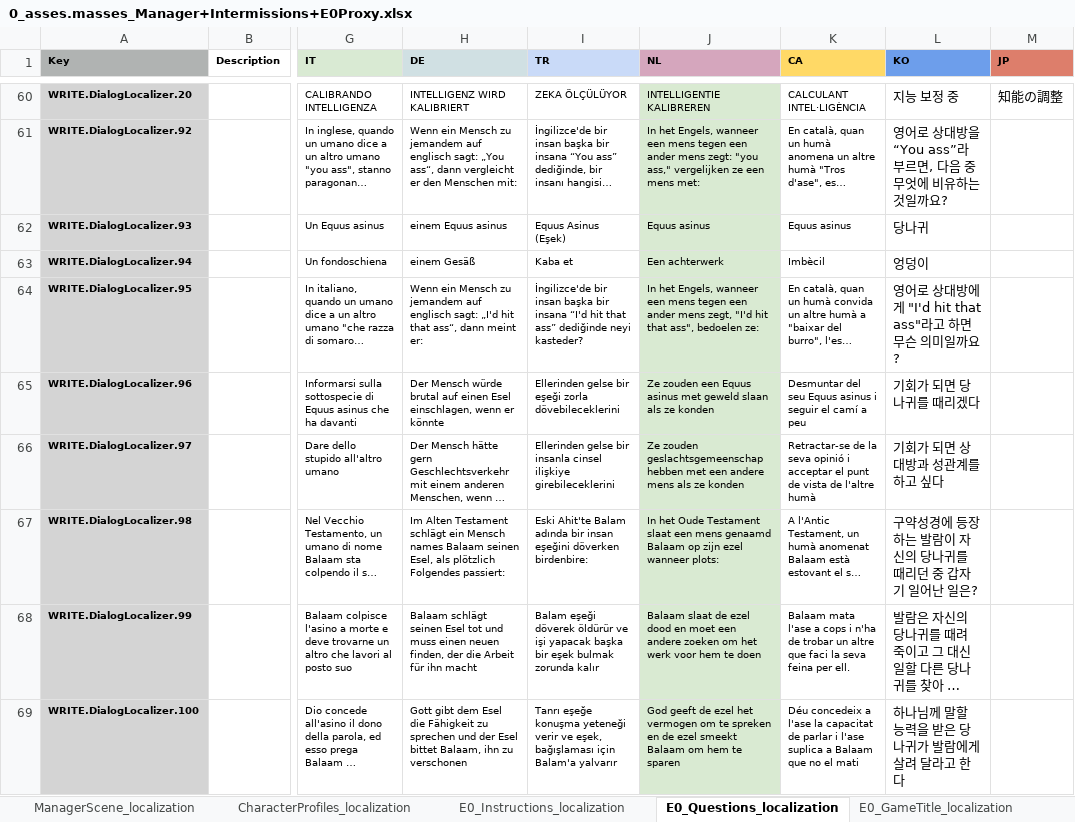
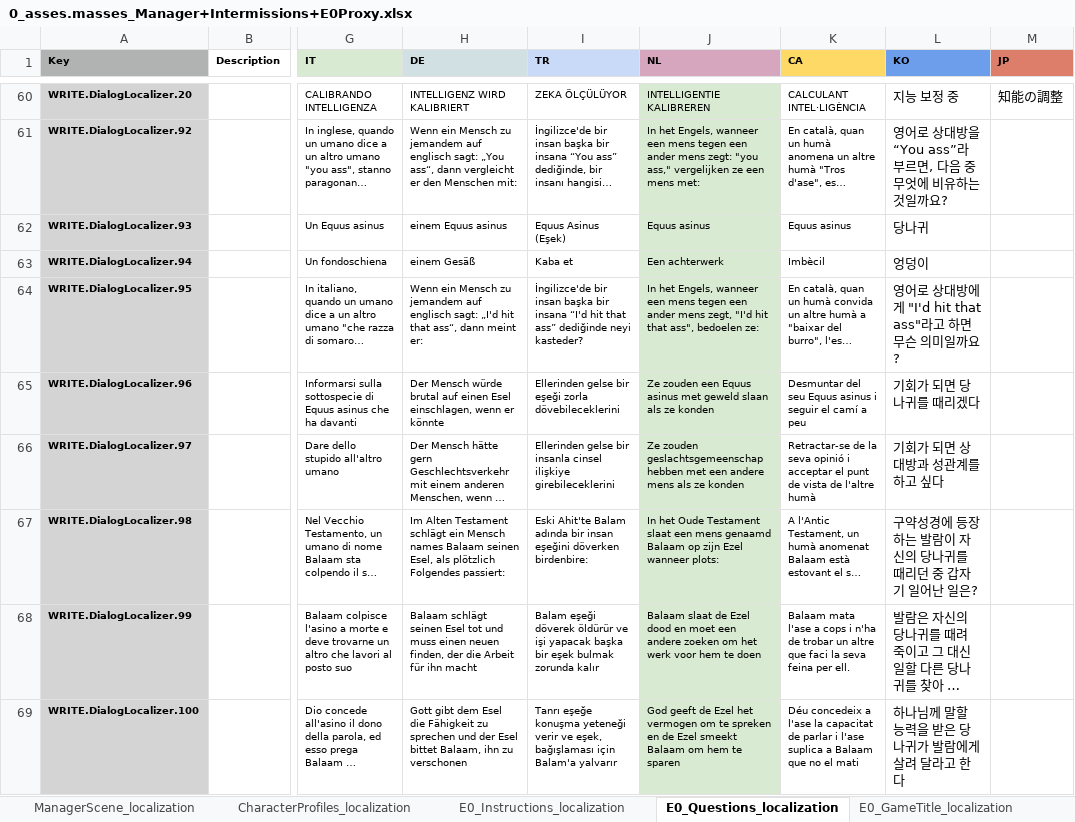
Before and after one commit to TomVDH/AM_FL_TRANS, an Excel workbook: excels/0_asses.masses_Manager+Intermissions+E0Proxy.xlsx, sheet E0_Questions_localization, drawn as a sheet; only a part is shown, gaps mark what is left out; long unchanged cells end in …; values as stored, in another font and other column widths than the file's, no borders; the diff covers the shown part only; the diff names each change by its address in the sheet, - before the commit and + after, or states it on an @@ line.

```diff
--- a/excels/0_asses.masses_Manager+Intermissions+E0Proxy.xlsx (sheet E0_Questions_localization)
+++ b/excels/0_asses.masses_Manager+Intermissions+E0Proxy.xlsx (sheet E0_Questions_localization)
-J67 (NL): …op zijn ezel wanneer plots:
+J67 (NL): …op zijn Ezel wanneer plots:
-J68 (NL): …slaat de ezel dood en…
+J68 (NL): …slaat de Ezel dood en…
-J69 (NL): …geeft de ezel het vermogen om te spreken en de ezel smeekt Balaam…
+J69 (NL): …geeft de Ezel het vermogen om te spreken en de Ezel smeekt Balaam…
```
Also changed, not shown: 18 edited cells elsewhere in this sheet, 2 other files.
